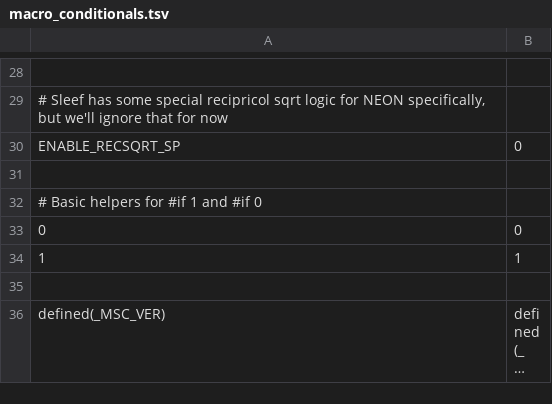
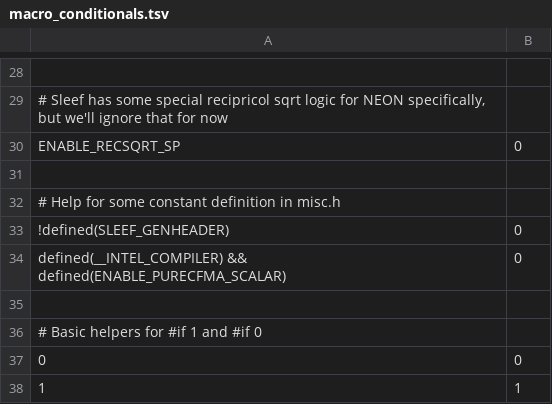
Before and after one commit to bnprks/highway-sleef, a TSV file: src/gen-bindings/rename_data/macro_conditionals.tsv, drawn as a sheet; only a part is shown, gaps mark what is left out; the shorter side is filled out with more unchanged rows; long unchanged cells end in …; the diff names each change by its address in the sheet, - before the commit and + after, or states it on an @@ line.

```diff
--- a/src/gen-bindings/rename_data/macro_conditionals.tsv
+++ b/src/gen-bindings/rename_data/macro_conditionals.tsv
+row 32: # Help for some constant definition in misc.h
+row 33: !defined(SLEEF_GENHEADER) | 0
+row 34: defined(__INTEL_COMPILER) && defined(ENABLE_PURECFMA_SCALAR) | 0
+row 35: (empty)
```
Also changed, not shown: src/gen-bindings/rename_data/constant_renames.tsv, src/gen-bindings/rename_data/simd_ops.tsv, 11 other files.
